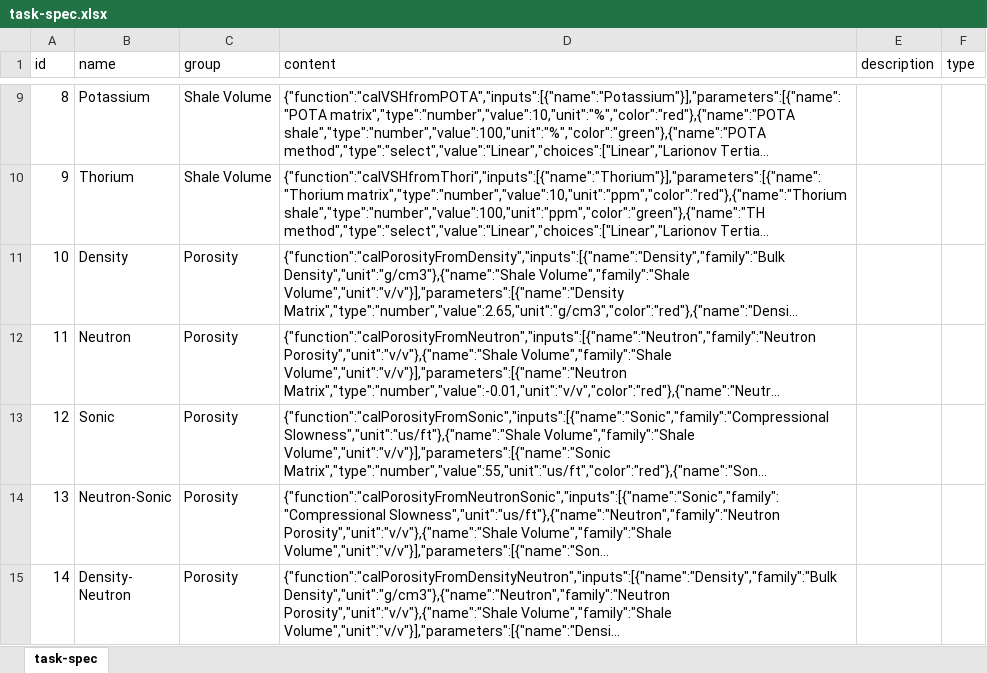
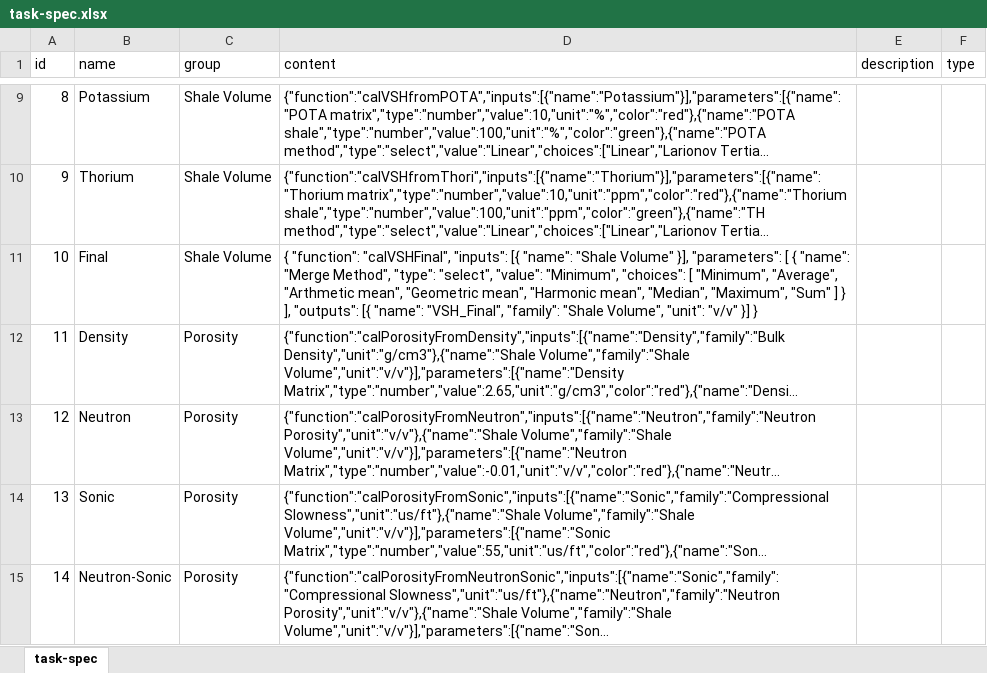
Before and after one commit to hoangbdUET/wi-backend, an Excel workbook: server/task/task-spec.xlsx, sheet task-spec, drawn as a sheet; only a part is shown, gaps mark what is left out; the shorter side is filled out with more unchanged rows; long unchanged cells end in …; values as stored, in another font and other column widths than the file's, no borders; addresses are those after the commit; the diff names each change by its address in the sheet, - before the commit and + after, or states it on an @@ line.

Commit message:
update taskspec

```diff
--- a/server/task/task-spec.xlsx (sheet task-spec)
+++ b/server/task/task-spec.xlsx (sheet task-spec)
+row 11: 10 | Final | Shale Volume | { "function": "calVSHFinal", "inputs": [{ "name": "Shale Volume" }], "parameters": [ { "name": "Merge Method", "type": "select", "value": "Minimum", "choices": [ "Minimum", "Average", "Arthmetic mean", "Geometric mean", "Harmonic mean", "Median", "Maximum", "Sum" ] } ], "outputs": [{ "name": "VSH_Final", "family": "Shale Volume", "unit": "v/v" }] }
@@ column A (id) renumbered from row 12 down @@
```
